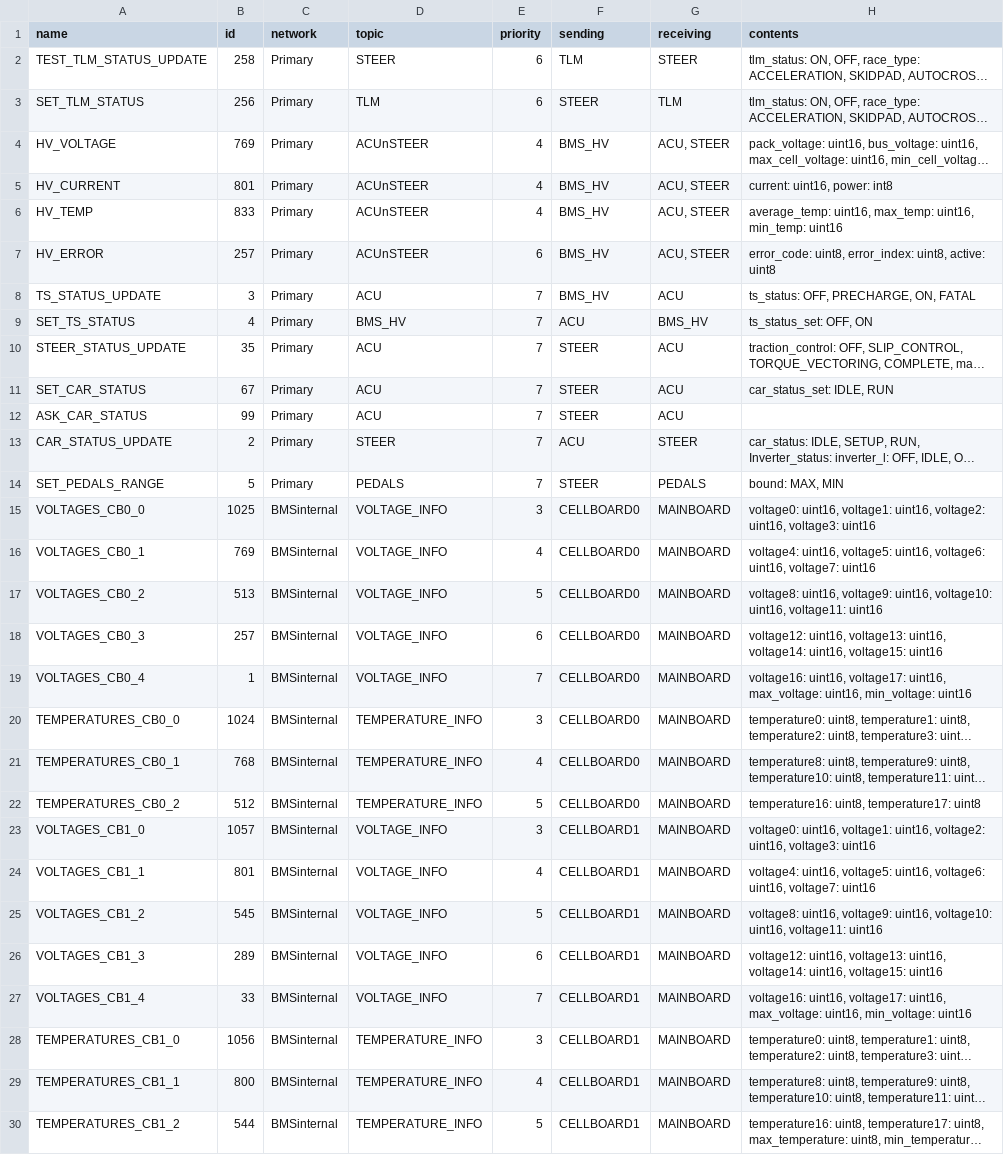
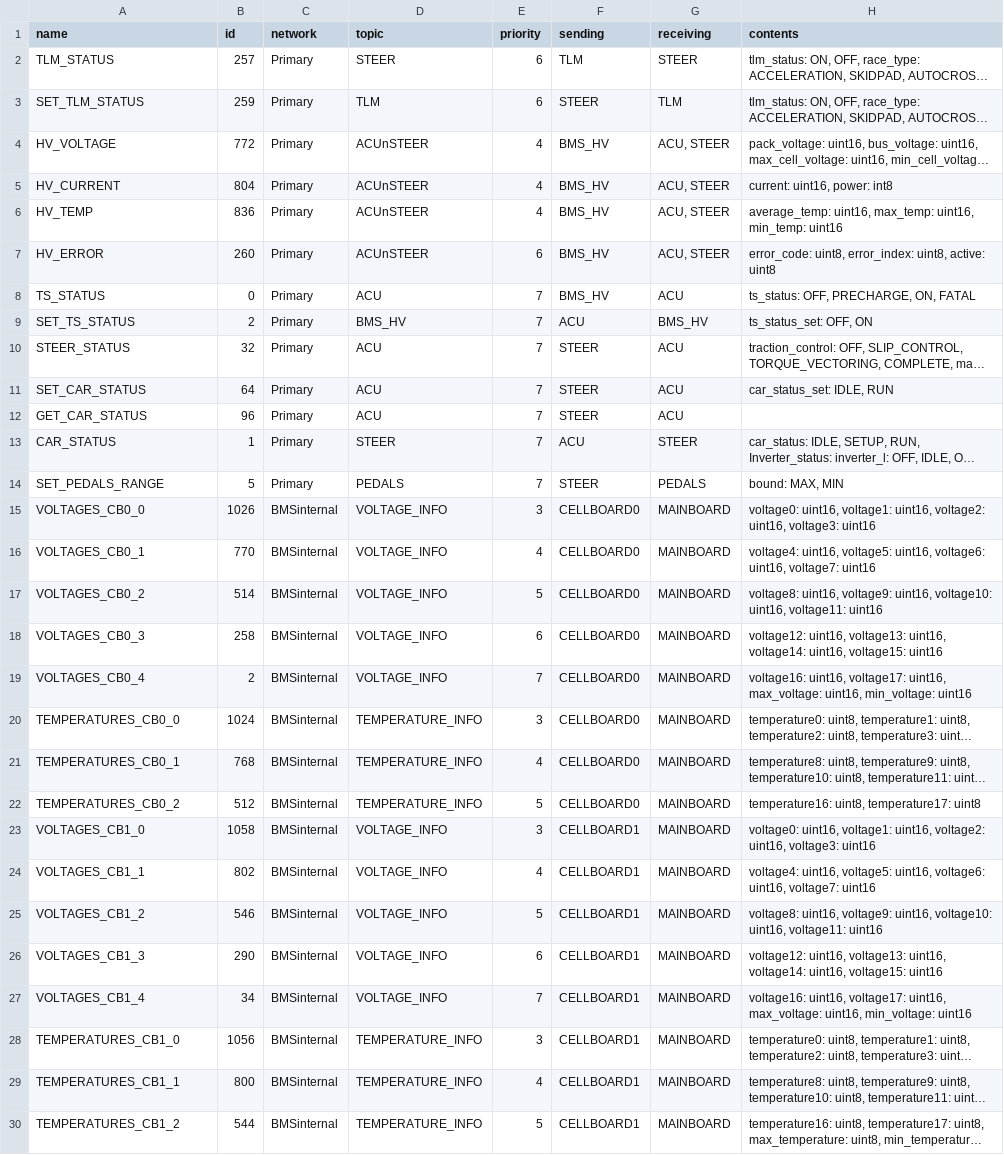
Before and after one commit to zabealbe/can-cicd, a CSV file: sheet-generator/messages.csv, drawn as a sheet; only a part is shown; long unchanged cells end in …; the diff covers the shown part only; the diff names each change by its address in the sheet, - before the commit and + after, or states it on an @@ line.

```diff
--- a/sheet-generator/messages.csv
+++ b/sheet-generator/messages.csv
-A2 (name): TEST_TLM_STATUS_UPDATE
+A2 (name): TLM_STATUS
-B2 (id): 258
+B2 (id): 257
-B3 (id): 256
+B3 (id): 259
-B4 (id): 769
+B4 (id): 772
-B5 (id): 801
+B5 (id): 804
-B6 (id): 833
+B6 (id): 836
-B7 (id): 257
+B7 (id): 260
-A8 (name): TS_STATUS_UPDATE
+A8 (name): TS_STATUS
-B8 (id): 3
+B8 (id): 0
-B9 (id): 4
+B9 (id): 2
-A10 (name): STEER_STATUS_UPDATE
+A10 (name): STEER_STATUS
-B10 (id): 35
+B10 (id): 32
-B11 (id): 67
+B11 (id): 64
-A12 (name): ASK_CAR_STATUS
+A12 (name): GET_CAR_STATUS
-B12 (id): 99
+B12 (id): 96
-A13 (name): CAR_STATUS_UPDATE
+A13 (name): CAR_STATUS
-B13 (id): 2
+B13 (id): 1
-B15 (id): 1025
+B15 (id): 1026
-B16 (id): 769
+B16 (id): 770
-B17 (id): 513
+B17 (id): 514
-B18 (id): 257
+B18 (id): 258
-B19 (id): 1
+B19 (id): 2
-B23 (id): 1057
+B23 (id): 1058
-B24 (id): 801
+B24 (id): 802
-B25 (id): 545
+B25 (id): 546
-B26 (id): 289
+B26 (id): 290
-B27 (id): 33
+B27 (id): 34
```
Also changed, not shown: 22 edited cells elsewhere in this file, 13 other files.
